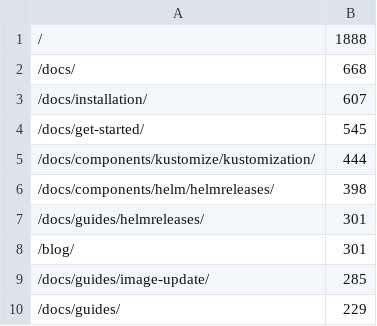
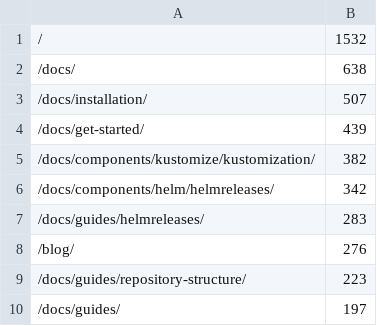
Before and after one commit to fluxcd/stats, a CSV file: pages.csv, drawn as a sheet.

```diff
--- a/pages.csv
+++ b/pages.csv
@@ -1,10 +1,10 @@
-/,1888
-/docs/,668
-/docs/installation/,607
-/docs/get-started/,545
-/docs/components/kustomize/kustomization/,444
-/docs/components/helm/helmreleases/,398
-/docs/guides/helmreleases/,301
-/blog/,301
-/docs/guides/image-update/,285
-/docs/guides/,229
+/,1532
+/docs/,638
+/docs/installation/,507
+/docs/get-started/,439
+/docs/components/kustomize/kustomization/,382
+/docs/components/helm/helmreleases/,342
+/docs/guides/helmreleases/,283
+/blog/,276
+/docs/guides/repository-structure/,223
+/docs/guides/,197
```
Also changed, not shown: not_found.csv, 4 other files.
